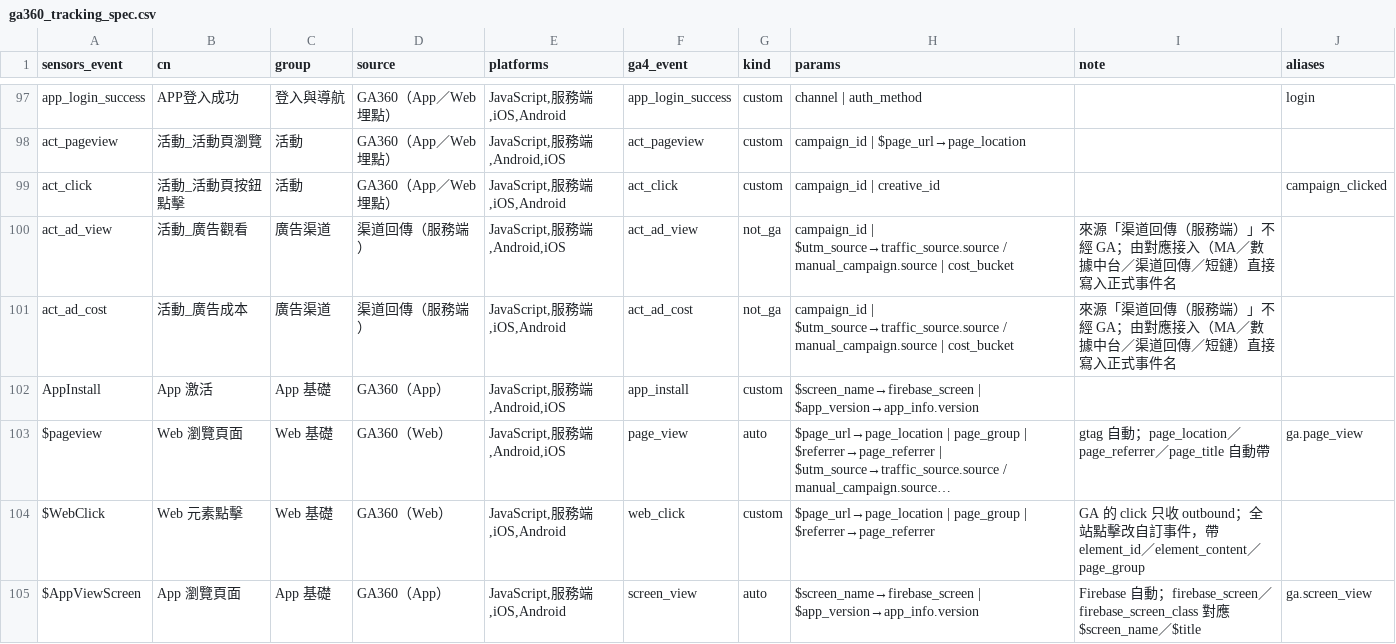
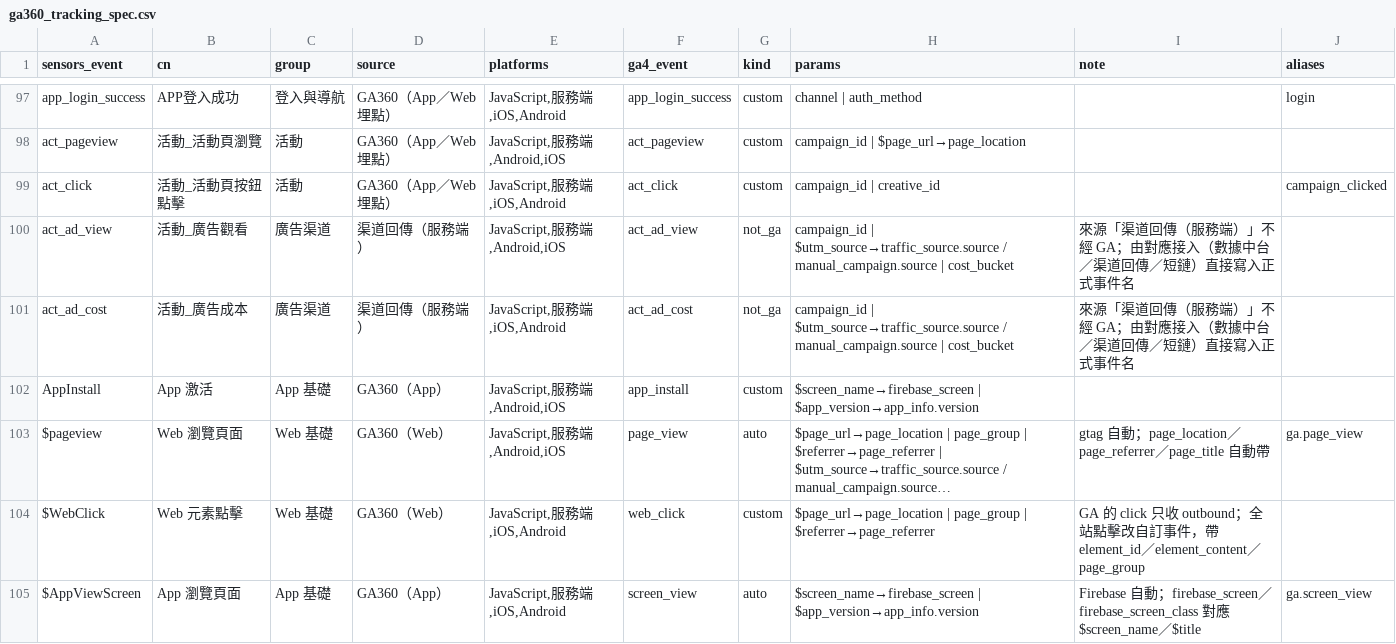
Before and after one commit to ALTA-TECH2025/altatech-dmp, a CSV file: backend/migration/ga360_tracking_spec.csv, drawn as a sheet; only a part is shown, gaps mark what is left out; long unchanged cells end in …; the diff covers the shown part only.

```diff
--- a/backend/migration/ga360_tracking_spec.csv
+++ b/backend/migration/ga360_tracking_spec.csv
@@ -99,4 +99,4 @@ act_pageview,活動_活動頁瀏覽,活動,GA360（App／Web 埋點）,"JavaScri
 act_click,活動_活動頁按鈕點擊,活動,GA360（App／Web 埋點）,"JavaScript,服務端,iOS,Android",act_click,custom,campaign_id | creative_id,,campaign_clicked
-act_ad_view,活動_廣告觀看,廣告渠道,渠道回傳（服務端）,"JavaScript,服務端,Android,iOS",act_ad_view,not_ga,campaign_id | $utm_source→traffic_source.source / manual_campaign.source | cost_bucket,來源「渠道回傳（服務端）」不經 GA；由對應接入（MA／數據中台／渠道回傳／短鏈）直接寫入正式事件名,
-act_ad_cost,活動_廣告成本,廣告渠道,渠道回傳（服務端）,"JavaScript,服務端,iOS,Android",act_ad_cost,not_ga,campaign_id | $utm_source→traffic_source.source / manual_campaign.source | cost_bucket,來源「渠道回傳（服務端）」不經 GA；由對應接入（MA／數據中台／渠道回傳／短鏈）直接寫入正式事件名,
+act_ad_view,活動_廣告觀看,廣告渠道,渠道回傳（服務端）,"JavaScript,服務端,Android,iOS",act_ad_view,not_ga,campaign_id | $utm_source→traffic_source.source / manual_campaign.source | cost_bucket,來源「渠道回傳（服務端）」不經 GA；由對應接入（數據中台／渠道回傳／短鏈）直接寫入正式事件名,
+act_ad_cost,活動_廣告成本,廣告渠道,渠道回傳（服務端）,"JavaScript,服務端,iOS,Android",act_ad_cost,not_ga,campaign_id | $utm_source→traffic_source.source / manual_campaign.source | cost_bucket,來源「渠道回傳（服務端）」不經 GA；由對應接入（數據中台／渠道回傳／短鏈）直接寫入正式事件名,
 AppInstall,App 激活,App 基礎,GA360（App）,"JavaScript,服務端,Android,iOS",app_install,custom,$screen_name→firebase_screen | $app_version→app_info.version,,
```
Also changed, not shown: 68 edited cells elsewhere in this file, 9 other files.
